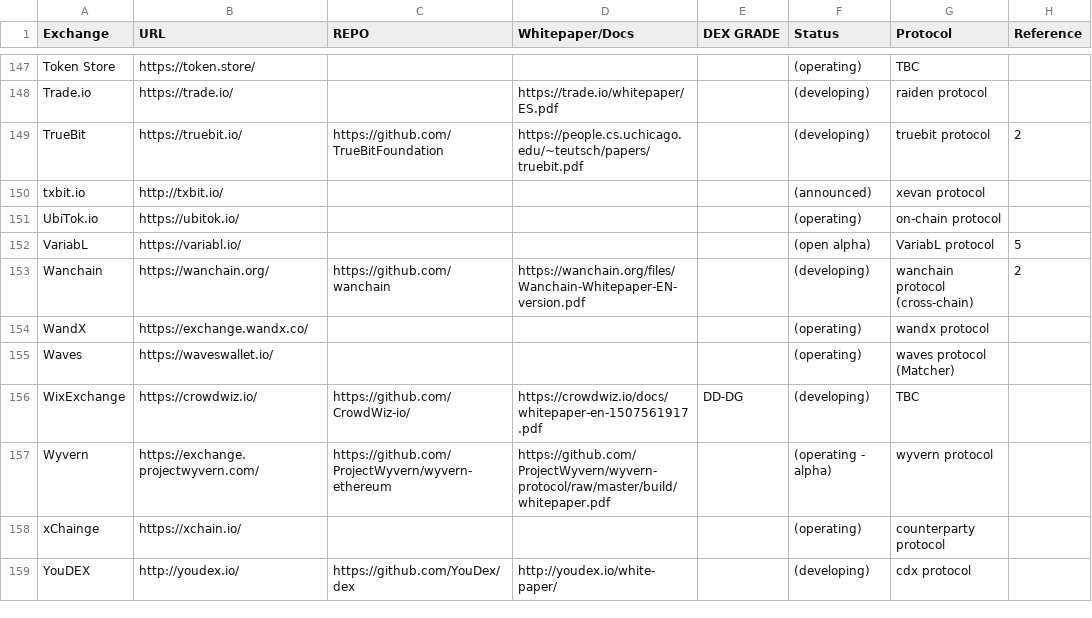
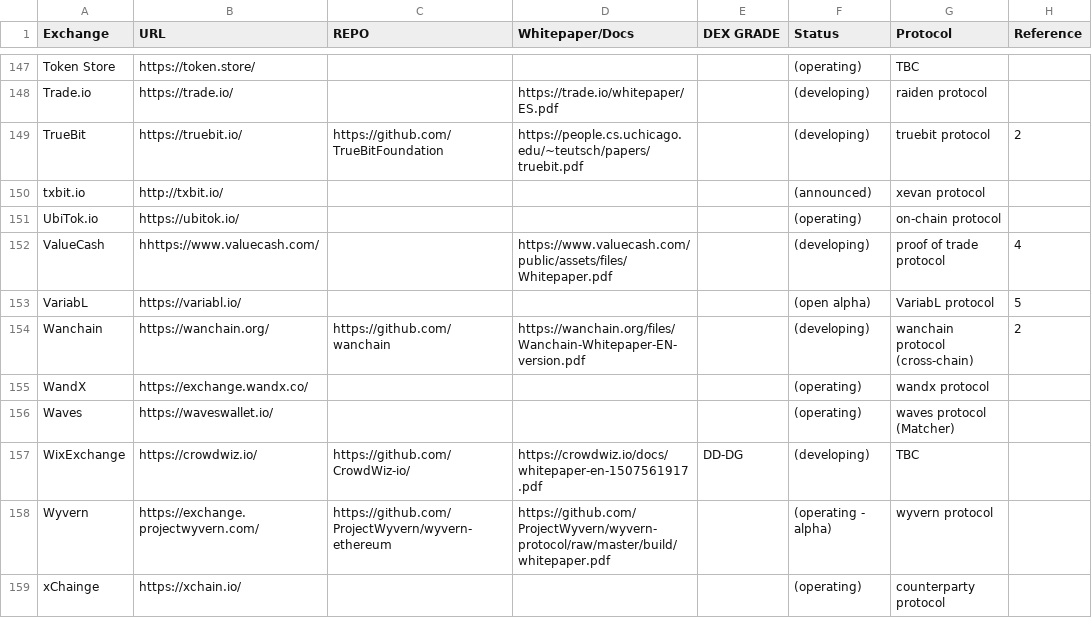
Before and after one commit to eliooses/BTCards, a CSV file: index.csv, drawn as a sheet; only a part is shown, gaps mark what is left out; the shorter side is filled out with more unchanged rows.

Commit message:
ValueCash added

```diff
--- a/index.csv
+++ b/index.csv
@@ -151,2 +151,3 @@ txbit.io, http://txbit.io/, , , , (announced), xevan protocol,
 UbiTok.io, https://ubitok.io/, , , , (operating), on-chain protocol,
+ValueCash, hhttps://www.valuecash.com/, , https://www.valuecash.com/public/assets/files/Whitepaper.pdf, , (developing), proof of trade protocol, 4
 VariabL, https://variabl.io/, , , , (open alpha), VariabL protocol, 5
```
Also changed, not shown: 1 other file.
